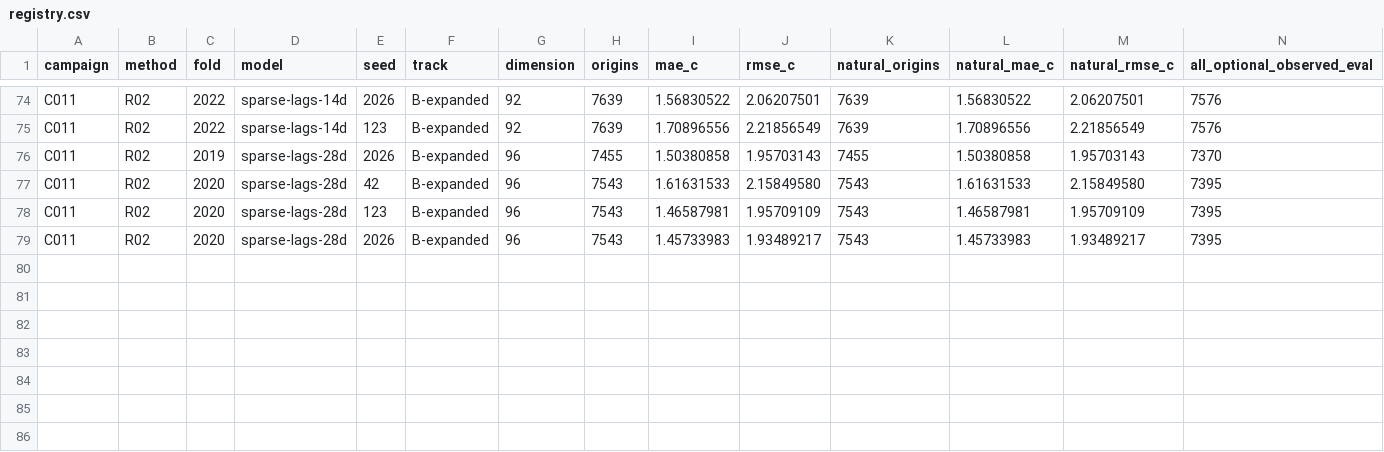
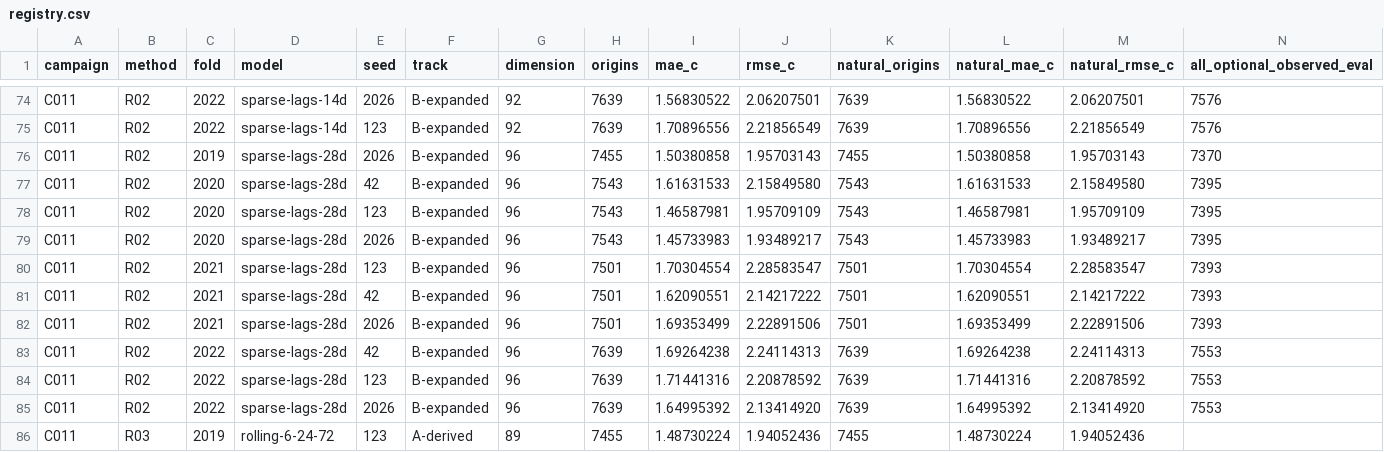
Before and after one commit to sguzman/aevral, a CSV file: results/C011/registry.csv, drawn as a sheet; only a part is shown, gaps mark what is left out; rows hold the shown columns only; the diff names each change by its address in the sheet, - before the commit and + after, or states it on an @@ line.

```diff
--- a/results/C011/registry.csv
+++ b/results/C011/registry.csv
+row 80: C011 | R02 | 2021 | sparse-lags-28d | 123 | B-expanded | 96 | 7501 | 1.70304554 | 2.28583547 | 7501 | 1.70304554 | 2.28583547 | 7393
+row 81: C011 | R02 | 2021 | sparse-lags-28d | 42 | B-expanded | 96 | 7501 | 1.62090551 | 2.14217222 | 7501 | 1.62090551 | 2.14217222 | 7393
+row 82: C011 | R02 | 2021 | sparse-lags-28d | 2026 | B-expanded | 96 | 7501 | 1.69353499 | 2.22891506 | 7501 | 1.69353499 | 2.22891506 | 7393
+row 83: C011 | R02 | 2022 | sparse-lags-28d | 42 | B-expanded | 96 | 7639 | 1.69264238 | 2.24114313 | 7639 | 1.69264238 | 2.24114313 | 7553
+row 84: C011 | R02 | 2022 | sparse-lags-28d | 123 | B-expanded | 96 | 7639 | 1.71441316 | 2.20878592 | 7639 | 1.71441316 | 2.20878592 | 7553
+row 85: C011 | R02 | 2022 | sparse-lags-28d | 2026 | B-expanded | 96 | 7639 | 1.64995392 | 2.13414920 | 7639 | 1.64995392 | 2.13414920 | 7553
+row 86: C011 | R03 | 2019 | rolling-6-24-72 | 123 | A-derived | 89 | 7455 | 1.48730224 | 1.94052436 | 7455 | 1.48730224 | 1.94052436
```
Also changed, not shown: 8 other files.
